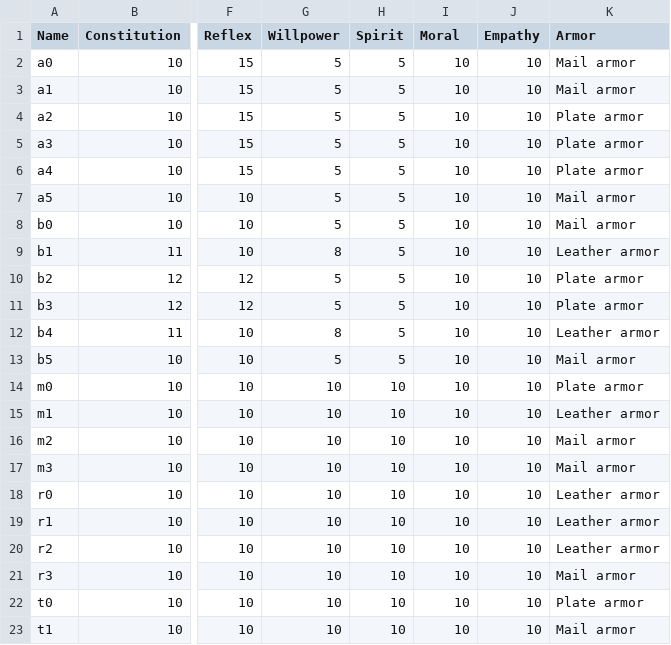
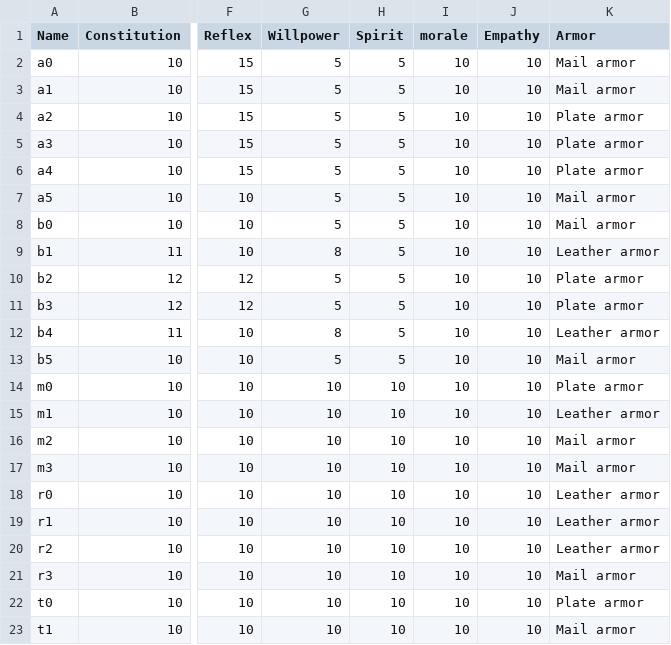
Before and after one commit to Carbooo/RPG_Simplified, a CSV file: data/Characters.csv, drawn as a sheet; only a part is shown, gaps mark what is left out; the diff names each change by its address in the sheet, - before the commit and + after, or states it on an @@ line.

```diff
--- a/data/Characters.csv
+++ b/data/Characters.csv
-I1: Moral
+I1: morale
```
Also changed, not shown: 4 other files.
